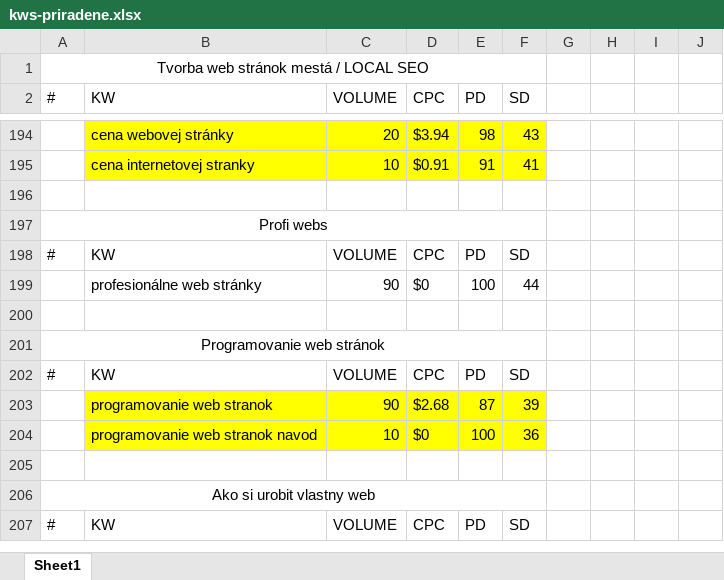
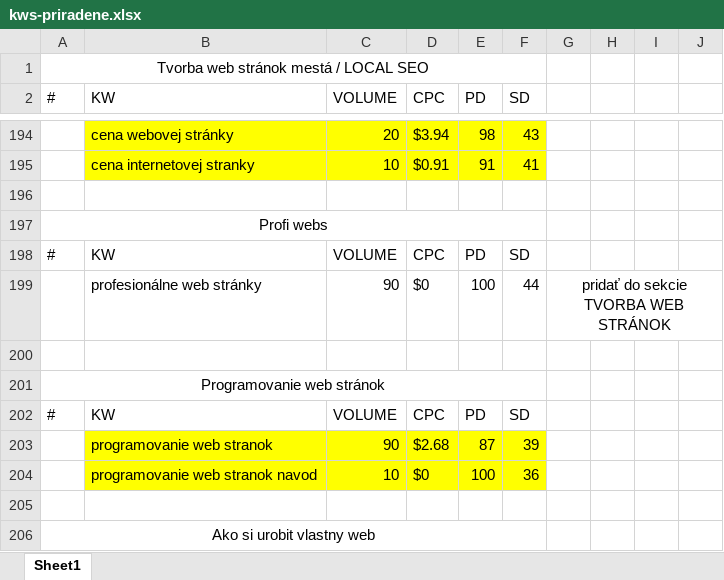
Before and after one commit to matusrebros/outlawz.digital, an Excel workbook: kws/kws-priradene.xlsx, sheet Sheet1, drawn as a sheet; only a part is shown, gaps mark what is left out; the shorter side is filled out with more unchanged rows; values as stored, in another font and other column widths than the file's, no borders; table styles not drawn; the diff covers the shown part only; the diff names each change by its address in the sheet, - before the commit and + after, or states it on an @@ line.

```diff
--- a/kws/kws-priradene.xlsx (sheet Sheet1)
+++ b/kws/kws-priradene.xlsx (sheet Sheet1)
-G199: (empty)
+G199: pridať do sekcie TVORBA WEB STRÁNOK
+G199:J199 merged
```
Also changed, not shown: cell formats elsewhere in this sheet, 1 other file.
